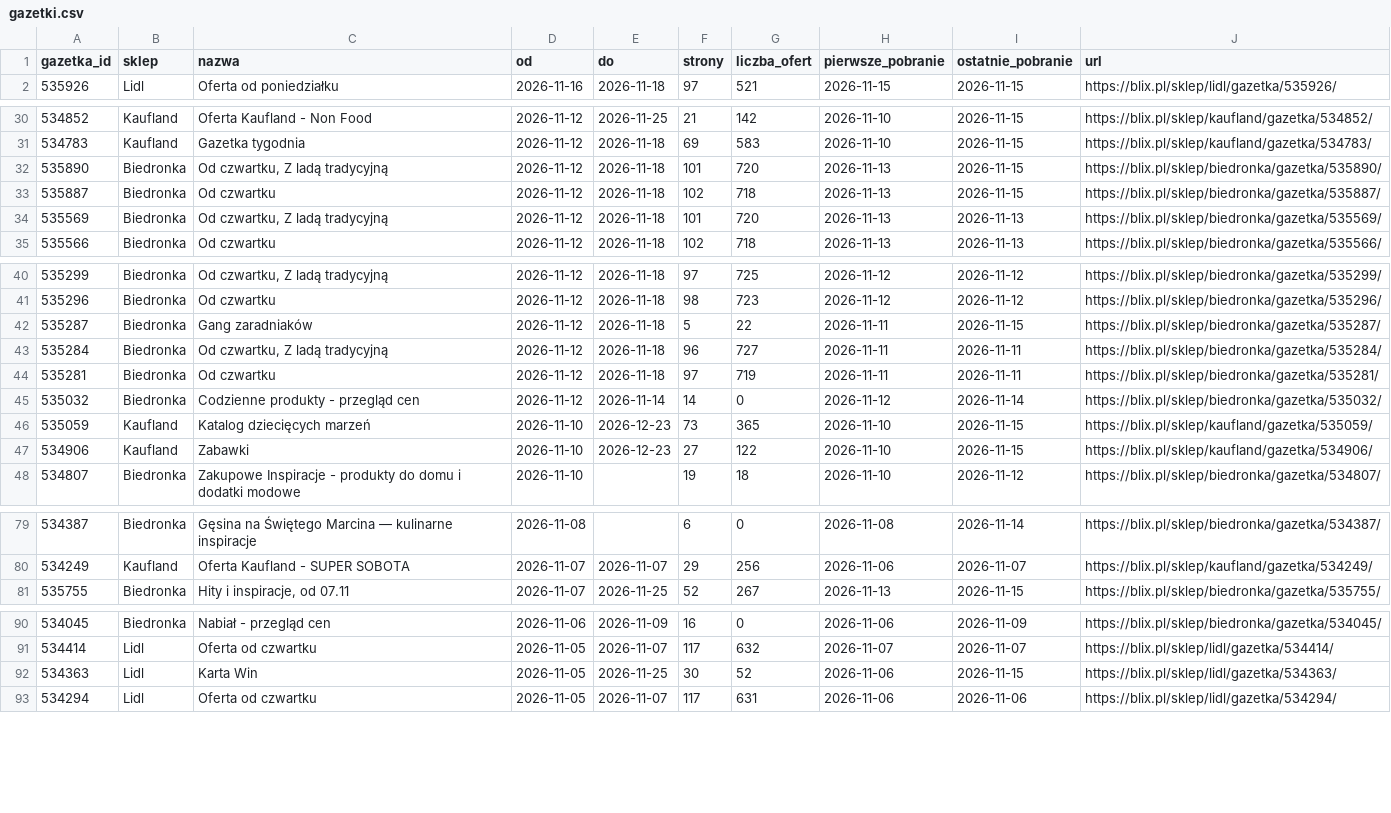
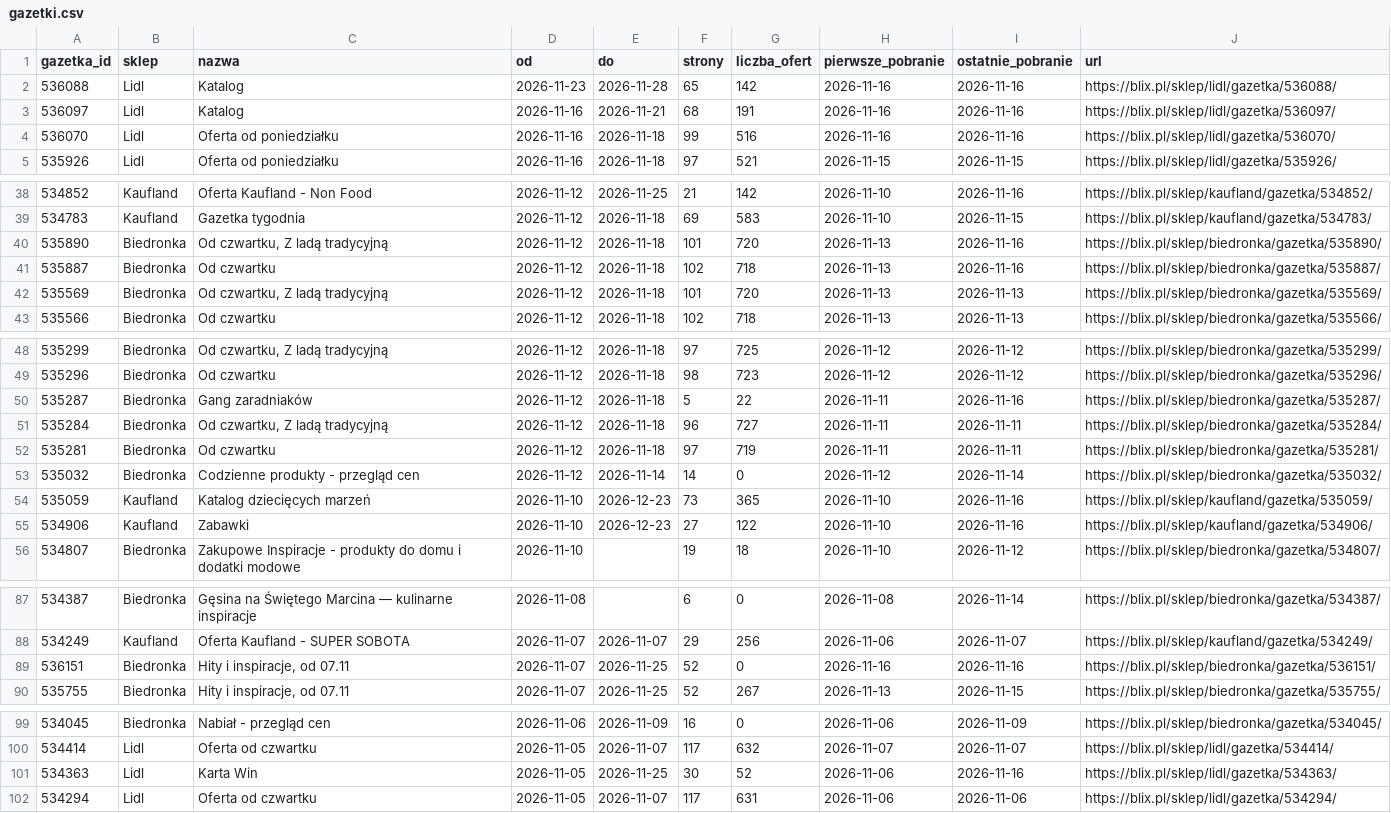
Before and after one commit to LivingMummy/gazetki, a CSV file: data/gazetki.csv, drawn as a sheet; only a part is shown, gaps mark what is left out; the diff covers the shown part only.

```diff
--- a/data/gazetki.csv
+++ b/data/gazetki.csv
@@ -1,2 +1,5 @@
 gazetka_id,sklep,nazwa,od,do,strony,liczba_ofert,pierwsze_pobranie,ostatnie_pobranie,url
+536088,Lidl,Katalog,2026-11-23,2026-11-28,65,142,2026-11-16,2026-11-16,https://blix.pl/sklep/lidl/gazetka/536088/
+536097,Lidl,Katalog,2026-11-16,2026-11-21,68,191,2026-11-16,2026-11-16,https://blix.pl/sklep/lidl/gazetka/536097/
+536070,Lidl,Oferta od poniedziałku,2026-11-16,2026-11-18,99,516,2026-11-16,2026-11-16,https://blix.pl/sklep/lidl/gazetka/536070/
 535926,Lidl,Oferta od poniedziałku,2026-11-16,2026-11-18,97,521,2026-11-15,2026-11-15,https://blix.pl/sklep/lidl/gazetka/535926/
@@ -30,5 +38,5 @@ gazetka_id,sklep,nazwa,od,do,strony,liczba_ofert,pierwsze_pobranie,ostatnie_pobr
-534852,Kaufland,Oferta Kaufland - Non Food,2026-11-12,2026-11-25,21,142,2026-11-10,2026-11-15,https://blix.pl/sklep/kaufland/gazetka/534852/
+534852,Kaufland,Oferta Kaufland - Non Food,2026-11-12,2026-11-25,21,142,2026-11-10,2026-11-16,https://blix.pl/sklep/kaufland/gazetka/534852/
 534783,Kaufland,Gazetka tygodnia,2026-11-12,2026-11-18,69,583,2026-11-10,2026-11-15,https://blix.pl/sklep/kaufland/gazetka/534783/
-535890,Biedronka,"Od czwartku, Z ladą tradycyjną",2026-11-12,2026-11-18,101,720,2026-11-13,2026-11-15,https://blix.pl/sklep/biedronka/gazetka/535890/
-535887,Biedronka,Od czwartku,2026-11-12,2026-11-18,102,718,2026-11-13,2026-11-15,https://blix.pl/sklep/biedronka/gazetka/535887/
+535890,Biedronka,"Od czwartku, Z ladą tradycyjną",2026-11-12,2026-11-18,101,720,2026-11-13,2026-11-16,https://blix.pl/sklep/biedronka/gazetka/535890/
+535887,Biedronka,Od czwartku,2026-11-12,2026-11-18,102,718,2026-11-13,2026-11-16,https://blix.pl/sklep/biedronka/gazetka/535887/
 535569,Biedronka,"Od czwartku, Z ladą tradycyjną",2026-11-12,2026-11-18,101,720,2026-11-13,2026-11-13,https://blix.pl/sklep/biedronka/gazetka/535569/
@@ -41,3 +49,3 @@ gazetka_id,sklep,nazwa,od,do,strony,liczba_ofert,pierwsze_pobranie,ostatnie_pobr
 535296,Biedronka,Od czwartku,2026-11-12,2026-11-18,98,723,2026-11-12,2026-11-12,https://blix.pl/sklep/biedronka/gazetka/535296/
-535287,Biedronka,Gang zaradniaków,2026-11-12,2026-11-18,5,22,2026-11-11,2026-11-15,https://blix.pl/sklep/biedronka/gazetka/535287/
+535287,Biedronka,Gang zaradniaków,2026-11-12,2026-11-18,5,22,2026-11-11,2026-11-16,https://blix.pl/sklep/biedronka/gazetka/535287/
 535284,Biedronka,"Od czwartku, Z ladą tradycyjną",2026-11-12,2026-11-18,96,727,2026-11-11,2026-11-11,https://blix.pl/sklep/biedronka/gazetka/535284/
@@ -45,4 +53,4 @@ gazetka_id,sklep,nazwa,od,do,strony,liczba_ofert,pierwsze_pobranie,ostatnie_pobr
 535032,Biedronka,Codzienne produkty - przegląd cen,2026-11-12,2026-11-14,14,0,2026-11-12,2026-11-14,https://blix.pl/sklep/biedronka/gazetka/535032/
-535059,Kaufland,Katalog dziecięcych marzeń,2026-11-10,2026-12-23,73,365,2026-11-10,2026-11-15,https://blix.pl/sklep/kaufland/gazetka/535059/
-534906,Kaufland,Zabawki,2026-11-10,2026-12-23,27,122,2026-11-10,2026-11-15,https://blix.pl/sklep/kaufland/gazetka/534906/
+535059,Kaufland,Katalog dziecięcych marzeń,2026-11-10,2026-12-23,73,365,2026-11-10,2026-11-16,https://blix.pl/sklep/kaufland/gazetka/535059/
+534906,Kaufland,Zabawki,2026-11-10,2026-12-23,27,122,2026-11-10,2026-11-16,https://blix.pl/sklep/kaufland/gazetka/534906/
 534807,Biedronka,Zakupowe Inspiracje - produkty do domu i dodatki modowe,2026-11-10,,19,18,2026-11-10,2026-11-12,https://blix.pl/sklep/biedronka/gazetka/534807/
@@ -80,2 +88,3 @@ gazetka_id,sklep,nazwa,od,do,strony,liczba_ofert,pierwsze_pobranie,ostatnie_pobr
 534249,Kaufland,Oferta Kaufland - SUPER SOBOTA,2026-11-07,2026-11-07,29,256,2026-11-06,2026-11-07,https://blix.pl/sklep/kaufland/gazetka/534249/
+536151,Biedronka,"Hity i inspiracje, od 07.11",2026-11-07,2026-11-25,52,0,2026-11-16,2026-11-16,https://blix.pl/sklep/biedronka/gazetka/536151/
 535755,Biedronka,"Hity i inspiracje, od 07.11",2026-11-07,2026-11-25,52,267,2026-11-13,2026-11-15,https://blix.pl/sklep/biedronka/gazetka/535755/
@@ -91,3 +100,3 @@ gazetka_id,sklep,nazwa,od,do,strony,liczba_ofert,pierwsze_pobranie,ostatnie_pobr
 534414,Lidl,Oferta od czwartku,2026-11-05,2026-11-07,117,632,2026-11-07,2026-11-07,https://blix.pl/sklep/lidl/gazetka/534414/
-534363,Lidl,Karta Win,2026-11-05,2026-11-25,30,52,2026-11-06,2026-11-15,https://blix.pl/sklep/lidl/gazetka/534363/
+534363,Lidl,Karta Win,2026-11-05,2026-11-25,30,52,2026-11-06,2026-11-16,https://blix.pl/sklep/lidl/gazetka/534363/
 534294,Lidl,Oferta od czwartku,2026-11-05,2026-11-07,117,631,2026-11-06,2026-11-06,https://blix.pl/sklep/lidl/gazetka/534294/
```
Also changed, not shown: 5 added rows and 18 edited cells elsewhere in this file, 1 other file.
